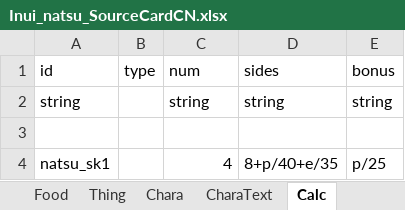
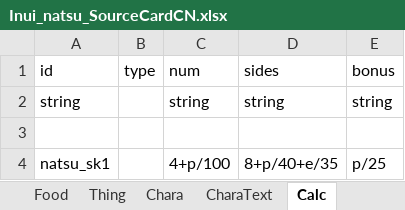
Before and after one commit to InuiDame/Elin.Plugins, an Excel workbook: BlueAchieve_YutoriNatsu_Dll/package/LangMod/CN/Inui_natsu_SourceCardCN.xlsx, sheet Calc, drawn as a sheet; values as stored, in another font and other column widths than the file's, no borders; the diff names each change by its address in the sheet, - before the commit and + after, or states it on an @@ line.

```diff
--- a/BlueAchieve_YutoriNatsu_Dll/package/LangMod/CN/Inui_natsu_SourceCardCN.xlsx (sheet Calc)
+++ b/BlueAchieve_YutoriNatsu_Dll/package/LangMod/CN/Inui_natsu_SourceCardCN.xlsx (sheet Calc)
-C4: 4
+C4: 4+p/100
```
Also changed, not shown: BlueAchieve_YutoriNatsu_Dll/package/LangMod/EN/Inui_natsu_SourceCardEN.xlsx, GranBlueFantasy_And_OtherCygame_Support_Dll/package/LangMod/CN/Dialog/Drama/Vajra.xlsx, 8 other files.
